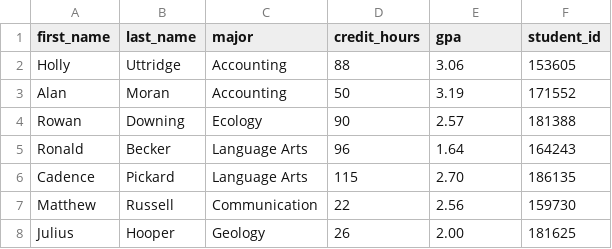
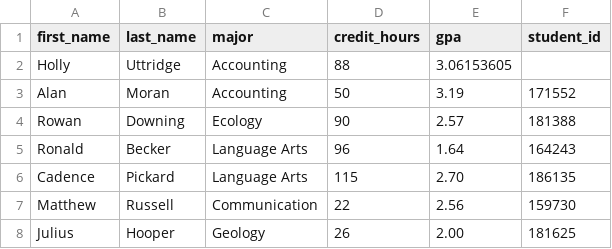
Before and after one commit to eli-bandy/MSAMajor2026, a CSV file: challenge_code/students.csv, drawn as a sheet; only a part is shown.

Commit message:
June 22nd Challenge
added 4 files related to student data/api

```diff
--- a/challenge_code/students.csv
+++ b/challenge_code/students.csv
@@ -1,3 +1,3 @@
 first_name,last_name,major,credit_hours,gpa,student_id
-Holly,Uttridge,Accounting,88,3.06,153605
+Holly,Uttridge,Accounting,88,3.06153605
 Alan,Moran,Accounting,50,3.19,171552
```
Also changed, not shown: 3 other files.
